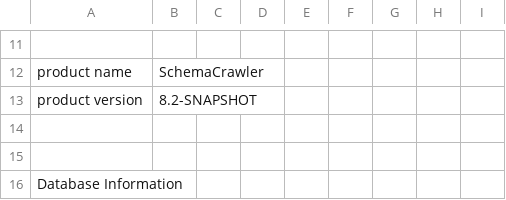
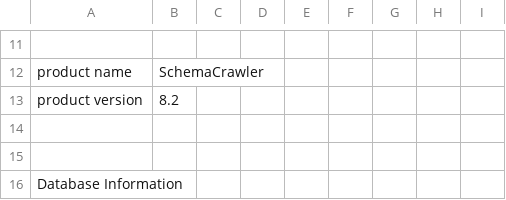
Before and after one commit to schemacrawler/SchemaCrawler, a CSV file: schemacrawler-site/src/site/resources/snapshot-examples/snapshot.csv, drawn as a sheet; only a part is shown, gaps mark what is left out; the diff names each change by its address in the sheet, - before the commit and + after, or states it on an @@ line.

Commit message:
Changing version to 8.2
git-svn-id: http://svn.code.sf.net/p/schemacrawler/code/trunk@1785 3243f2e7-4e1b-42d2-9742-d984016aa316

```diff
--- a/schemacrawler-site/src/site/resources/snapshot-examples/snapshot.csv
+++ b/schemacrawler-site/src/site/resources/snapshot-examples/snapshot.csv
-B13: 8.2-SNAPSHOT
+B13: 8.2
```
Also changed, not shown: 58 other files.
